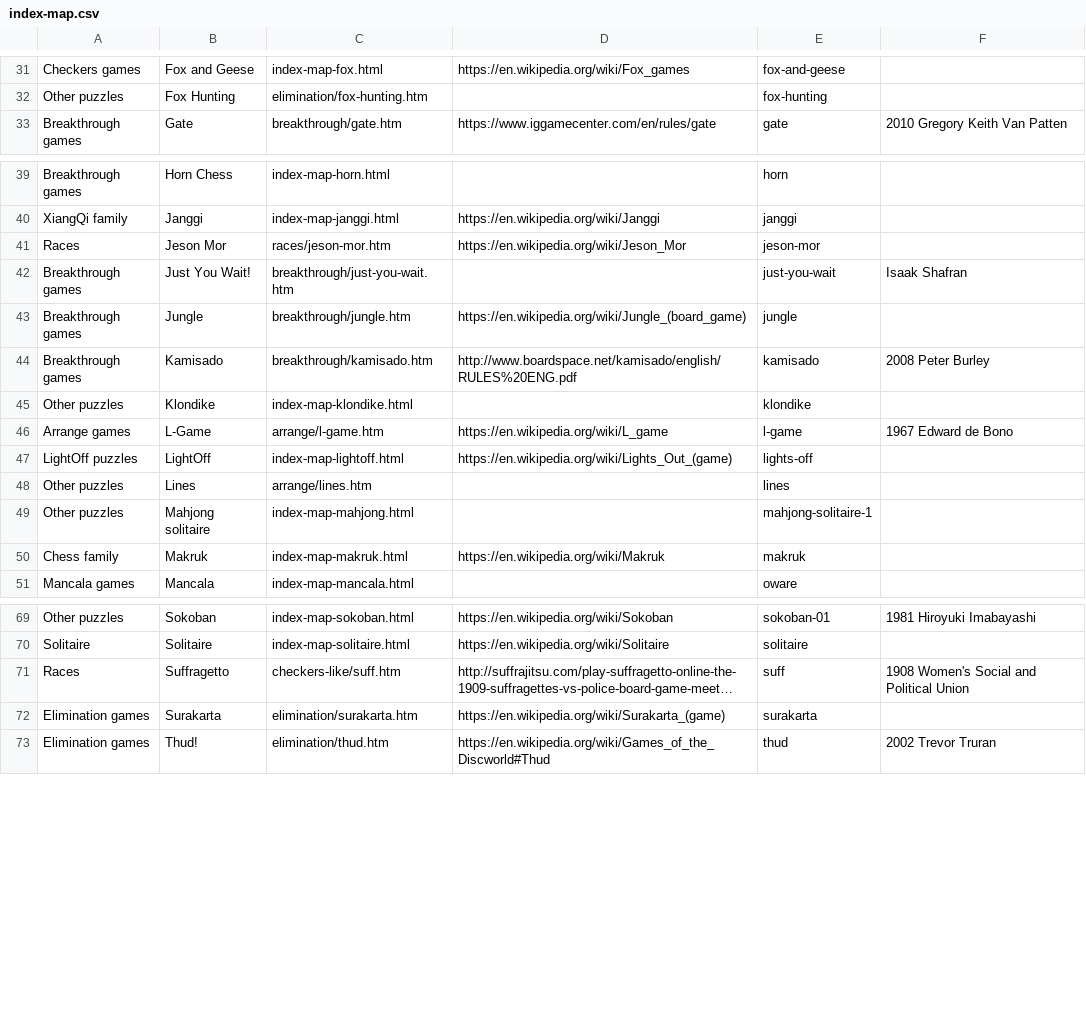
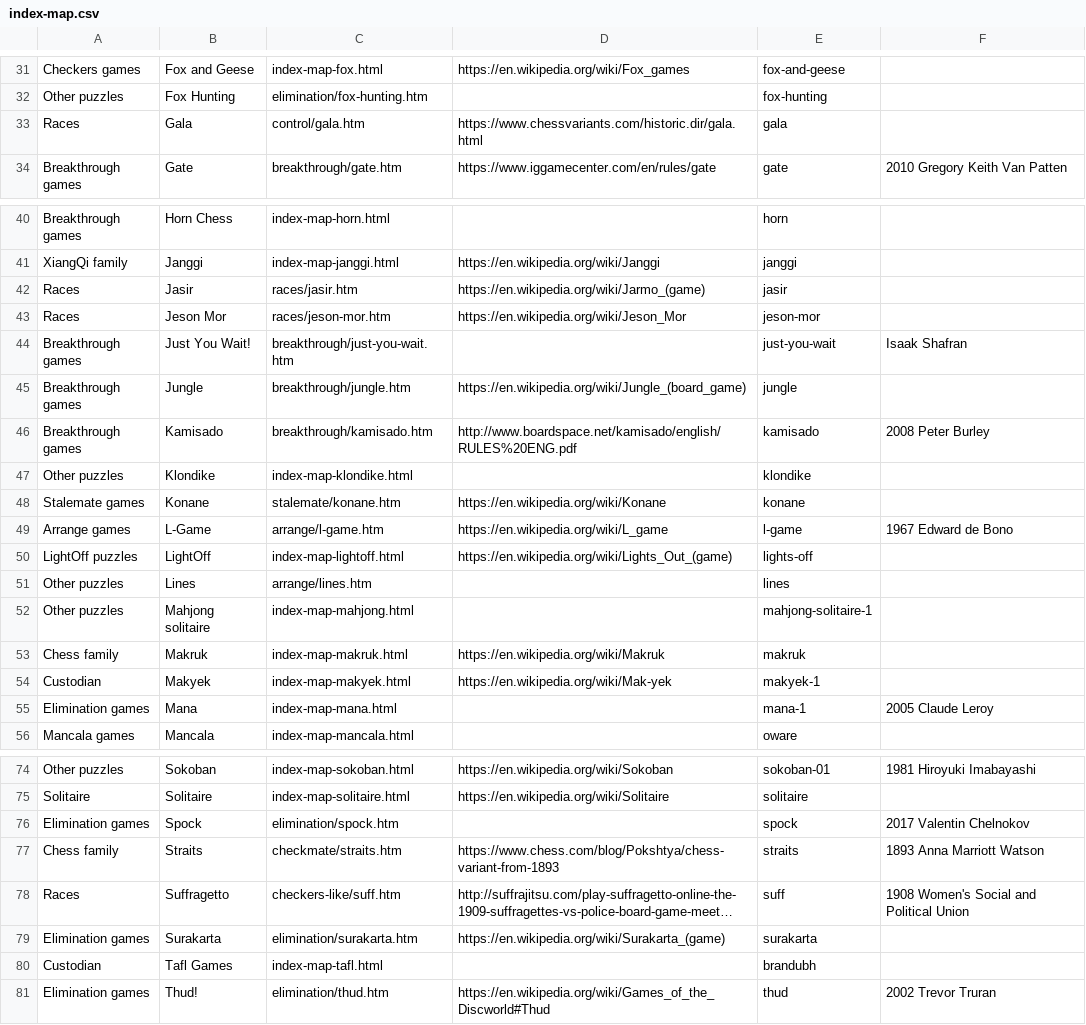
Before and after one commit to DagazProject/DagazProject.github.io, a CSV file: index-map.csv, drawn as a sheet; only a part is shown, gaps mark what is left out; long unchanged cells end in …; the diff names each change by its address in the sheet, - before the commit and + after, or states it on an @@ line.

```diff
--- a/index-map.csv
+++ b/index-map.csv
+row 33: Races | Gala | control/gala.htm | https://www.chessvariants.com/historic.dir/gala.html | gala
+row 42: Races | Jasir | races/jasir.htm | https://en.wikipedia.org/wiki/Jarmo_(game) | jasir
+row 48: Stalemate games | Konane | stalemate/konane.htm | https://en.wikipedia.org/wiki/Konane | konane
+row 54: Custodian | Makyek | index-map-makyek.html | https://en.wikipedia.org/wiki/Mak-yek | makyek-1
+row 55: Elimination games | Mana | index-map-mana.html |  | mana-1 | 2005 Claude Leroy
+row 76: Elimination games | Spock | elimination/spock.htm |  | spock | 2017 Valentin Chelnokov
+row 77: Chess family | Straits | checkmate/straits.htm | https://www.chess.com/blog/Pokshtya/chess-variant-from-1893 | straits | 1893 Anna Marriott Watson
+row 80: Custodian | Tafl Games | index-map-tafl.html |  | brandubh
```
Also changed, not shown: 35 other files.
